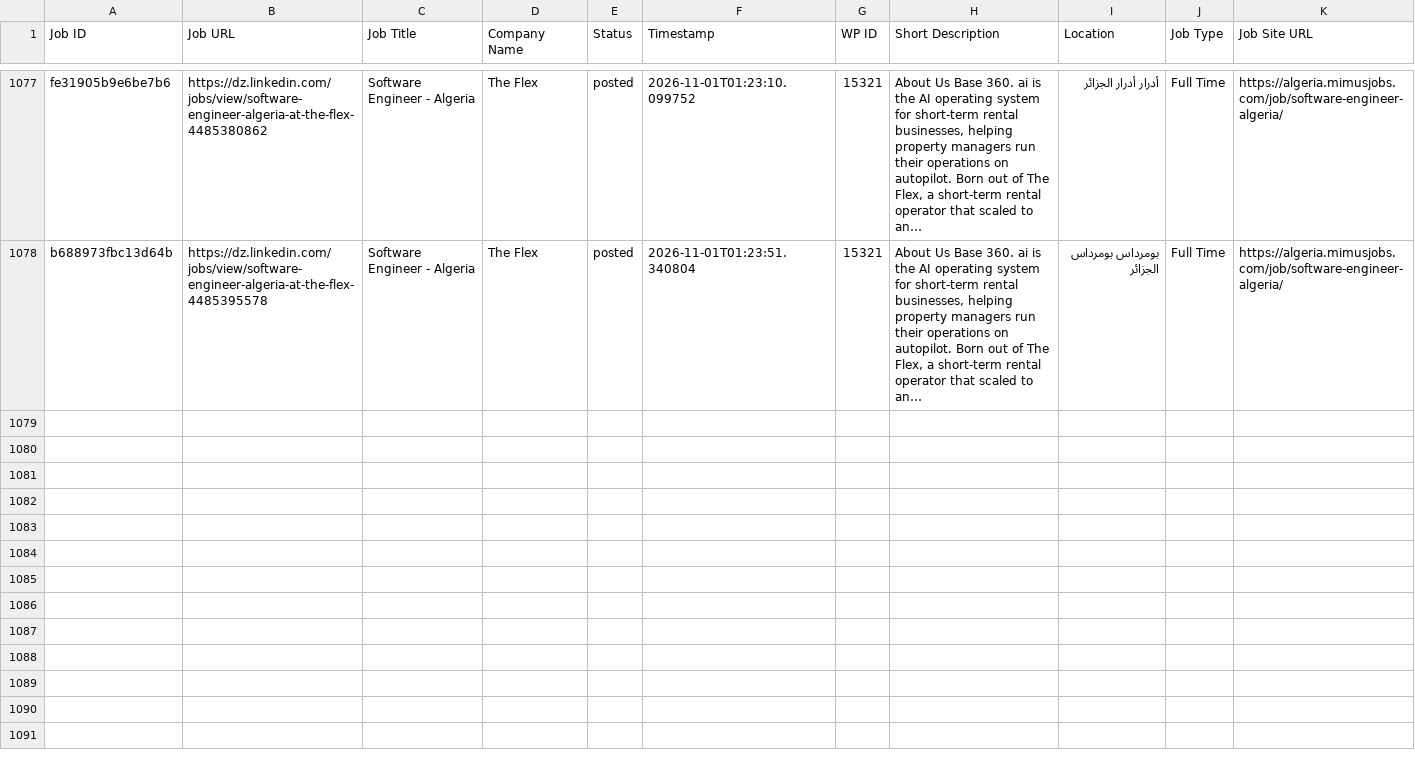
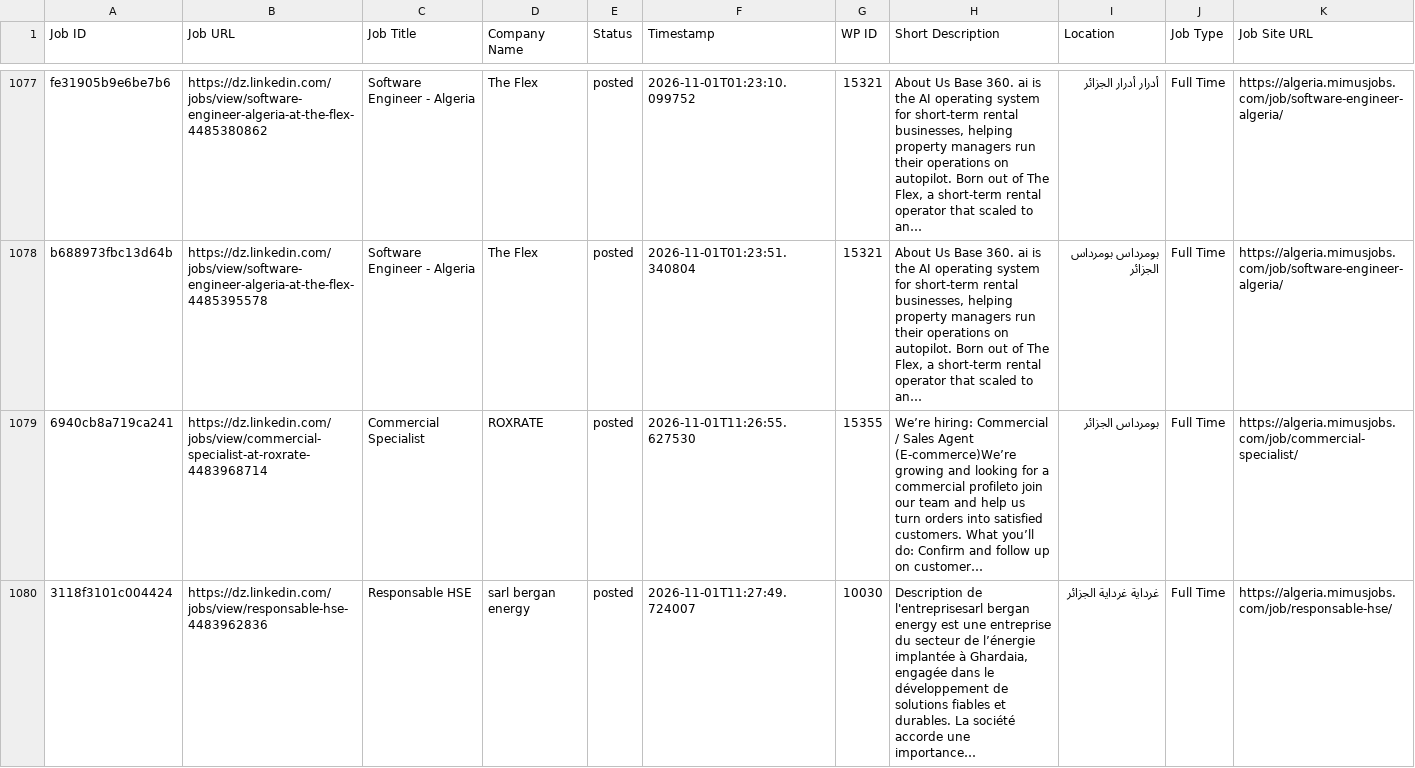
Before and after one commit to projectfetcher/dz, a CSV file: processed_jobs_algeria.csv, drawn as a sheet; only a part is shown, gaps mark what is left out; the diff covers the shown part only; the diff names each change by its address in the sheet, - before the commit and + after, or states it on an @@ line.

```diff
--- a/processed_jobs_algeria.csv
+++ b/processed_jobs_algeria.csv
+row 1079: 6940cb8a719ca241 | https://dz.linkedin.com/jobs/view/commercial-specialist-at-roxrate-4483968714 | Commercial Specialist | ROXRATE | posted | 2026-11-01T11:26:55.627530 | 15355 | We’re hiring: Commercial / Sales Agent (E-commerce)We’re growing and looking for a commercial profileto join our team and help us turn orders into satisfied customers. What you’ll do: Confirm and follow up on customer… | بومرداس الجزائر | Full Time | https://algeria.mimusjobs.com/job/commercial-specialist/
+row 1080: 3118f3101c004424 | https://dz.linkedin.com/jobs/view/responsable-hse-4483962836 | Responsable HSE | sarl bergan energy | posted | 2026-11-01T11:27:49.724007 | 10030 | Description de l'entreprisesarl bergan energy est une entreprise du secteur de l’énergie implantée à Ghardaia, engagée dans le développement de solutions fiables et durables. La société accorde une importance… | غرداية غرداية الجزائر | Full Time | https://algeria.mimusjobs.com/job/responsable-hse/
```
Also changed, not shown: 4 added rows elsewhere in this file.
